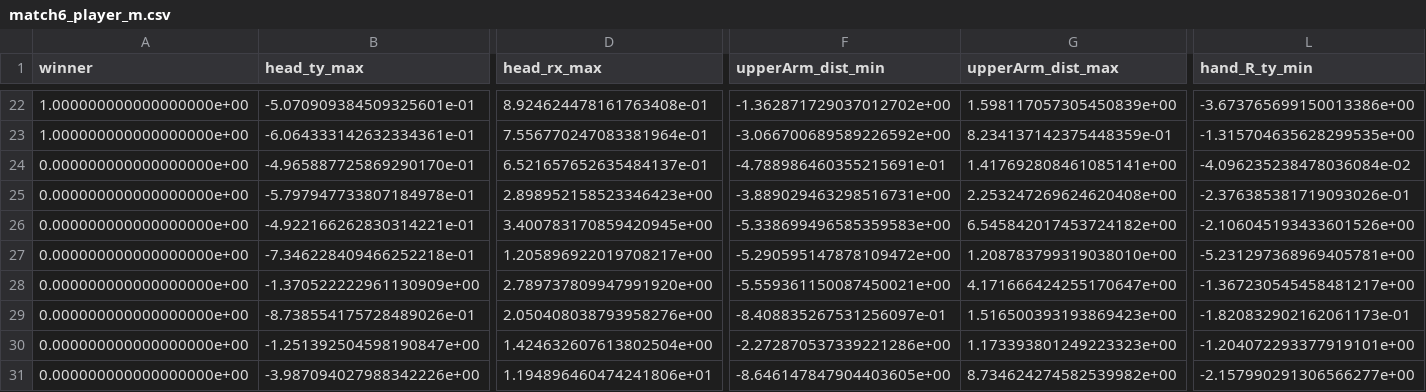
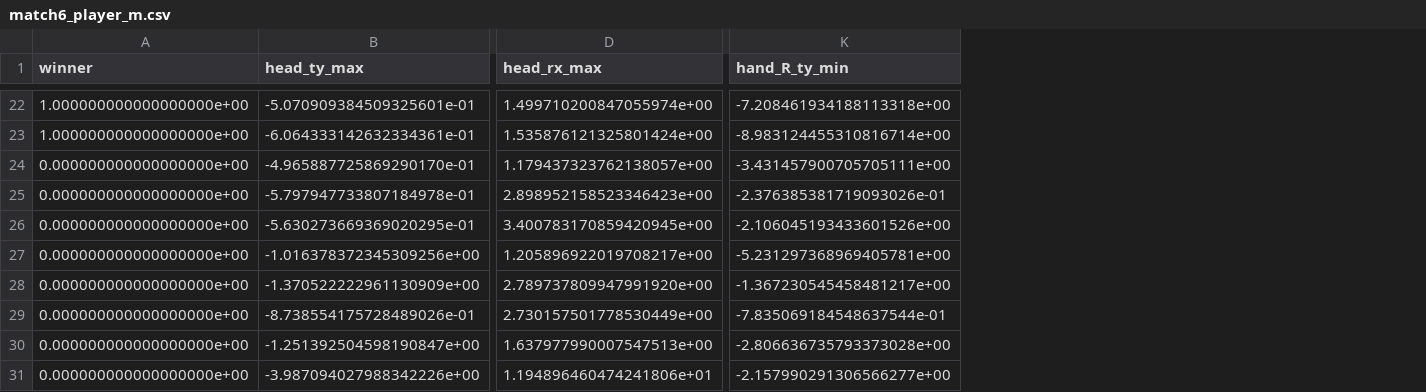
Before and after one commit to mdaniluk/emotion_AI, a CSV file: kinect_feature/match6_player_m.csv, drawn as a sheet; only a part is shown, gaps mark what is left out; removed rows and columns are numbered as before the commit, all else as after; the diff covers the shown part only; the diff names each change by its address in the sheet, - before the commit and + after, or states it on an @@ line.

```diff
--- a/kinect_feature/match6_player_m.csv
+++ b/kinect_feature/match6_player_m.csv
-column F (upperArm_dist_min), rows 22-31: -1.362871729037012702e+00 | -3.066700689589226592e+00 | -4.788986460355215691e-01 | -3.889029463298516731e+00 | -5.338699496585359583e+00 | -5.290595147878109472e+00 | -5.559361150087450021e+00 | -8.408835267531256097e-01 | -2.272870537339221286e+00 | -8.646147847904403605e+00
-column G (upperArm_dist_max), rows 22-31: 1.598117057305450839e+00 | 8.234137142375448359e-01 | 1.417692808461085141e+00 | 2.253247269624620408e+00 | 6.545842017453724182e+00 | 1.208783799319038010e+00 | 4.171666424255170647e+00 | 1.516500393193869423e+00 | 1.173393801249223323e+00 | 8.734624274582539982e+00
-D22 (head_rx_max): 8.924624478161763408e-01
+D22 (head_rx_max): 1.499710200847055974e+00
-K22 (hand_R_ty_min): -3.673765699150013386e+00
+K22 (hand_R_ty_min): -7.208461934188113318e+00
-D23 (head_rx_max): 7.556770247083381964e-01
+D23 (head_rx_max): 1.535876121325801424e+00
-K23 (hand_R_ty_min): -1.315704635628299535e+00
+K23 (hand_R_ty_min): -8.983124455310816714e+00
-D24 (head_rx_max): 6.521657652635484137e-01
+D24 (head_rx_max): 1.179437323762138057e+00
-K24 (hand_R_ty_min): -4.096235238478036084e-02
+K24 (hand_R_ty_min): -3.431457900705705111e+00
-B26 (head_ty_max): -4.922166262830314221e-01
+B26 (head_ty_max): -5.630273669369020295e-01
-B27 (head_ty_max): -7.346228409466252218e-01
+B27 (head_ty_max): -1.016378372345309256e+00
-D29 (head_rx_max): 2.050408038793958276e+00
+D29 (head_rx_max): 2.730157501778530449e+00
-K29 (hand_R_ty_min): -1.820832902162061173e-01
+K29 (hand_R_ty_min): -7.835069184548637544e-01
-D30 (head_rx_max): 1.424632607613802504e+00
+D30 (head_rx_max): 1.637977990007547513e+00
-K30 (hand_R_ty_min): -1.204072293377919101e+00
+K30 (hand_R_ty_min): -2.806636735793373028e+00
```
Also changed, not shown: 2 added rows, 2 removed rows, 4 added columns, 3 removed columns and 63 edited cells elsewhere in this file, kinect_feature/match1_player_m.csv, kinect_feature/match1_player_t.csv, 11 other files.
